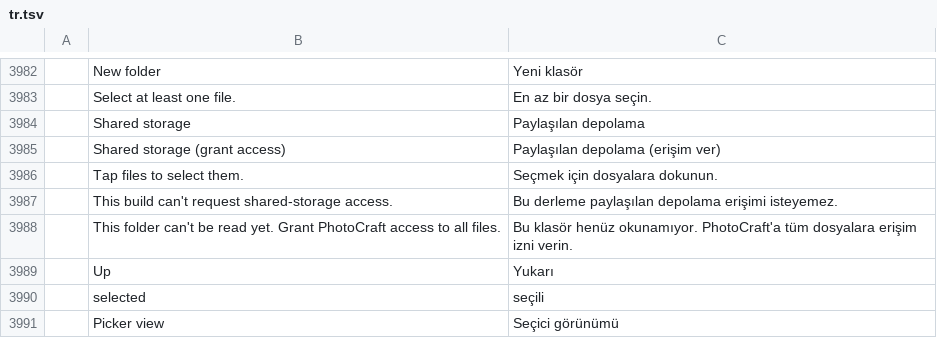
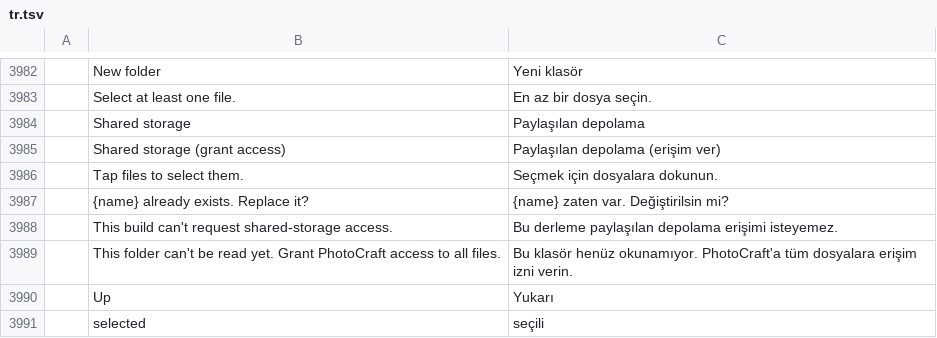
Before and after one commit to Kaedo17/photocraft, a TSV file: crates/ui-egui/src/i18n/tr.tsv, drawn as a sheet; only a part is shown, gaps mark what is left out; the shorter side is filled out with more unchanged rows; the diff names each change by its address in the sheet, - before the commit and + after, or states it on an @@ line.

```diff
--- a/crates/ui-egui/src/i18n/tr.tsv
+++ b/crates/ui-egui/src/i18n/tr.tsv
+row 3987:  | {name} already exists. Replace it? | {name} zaten var. Değiştirilsin mi?
```
Also changed, not shown: crates/ui-egui/src/i18n/el.tsv, crates/ui-egui/src/i18n/ja.tsv, 28 other files.
